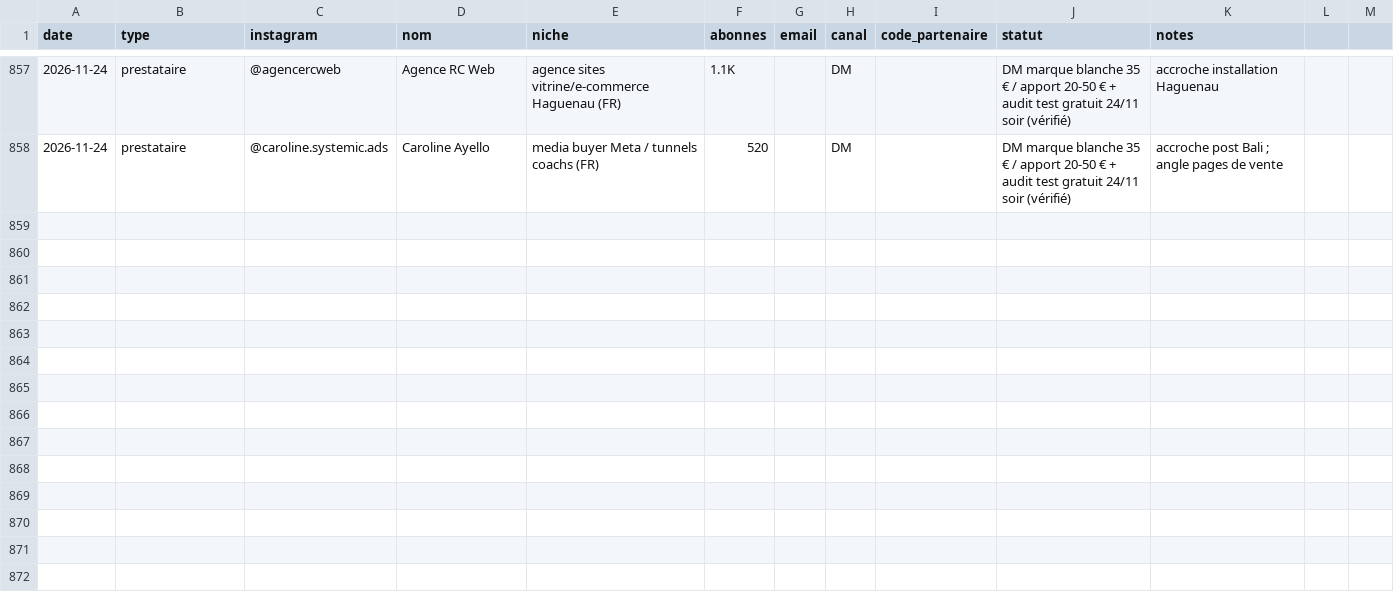
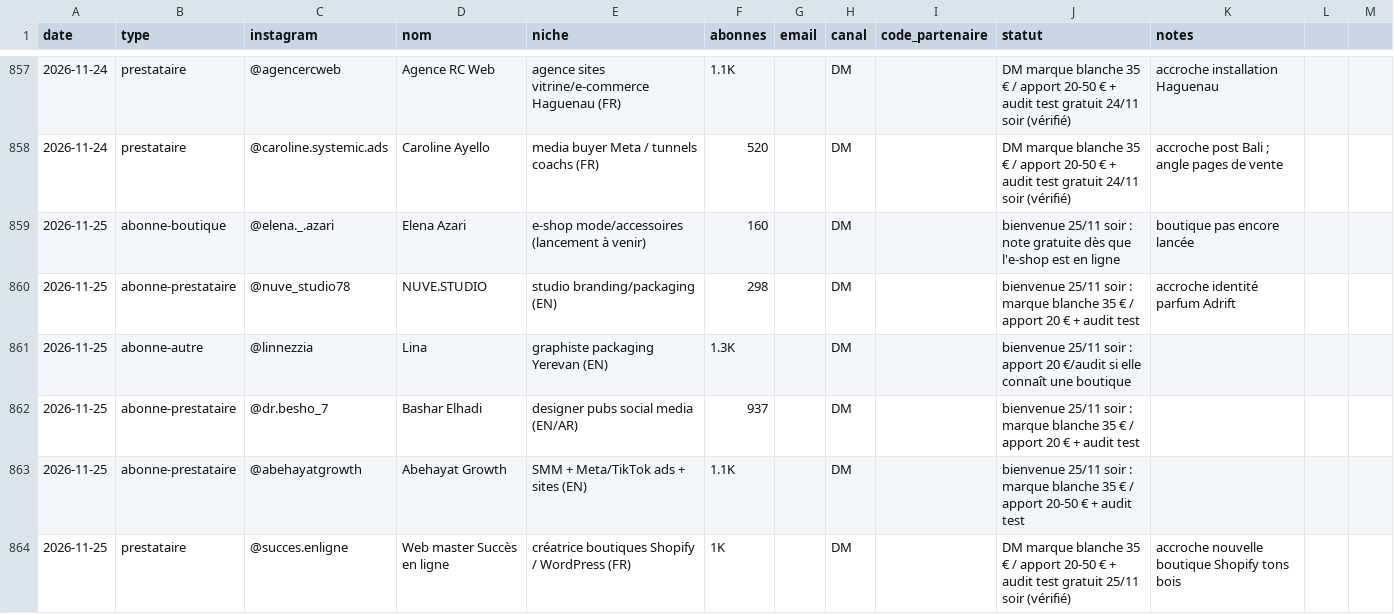
Before and after one commit to storescoreaudit-cmyk/storescore-audit.github.io, a CSV file: influenceurs.csv, drawn as a sheet; only a part is shown, gaps mark what is left out; the diff covers the shown part only; the diff names each change by its address in the sheet, - before the commit and + after, or states it on an @@ line.

```diff
--- a/influenceurs.csv
+++ b/influenceurs.csv
+row 859: 2026-11-25 | abonne-boutique | @elena._.azari | Elena Azari | e-shop mode/accessoires (lancement à venir) | 160 |  | DM |  | bienvenue 25/11 soir : note gratuite dès que l'e-shop est en ligne | boutique pas encore lancée
+row 860: 2026-11-25 | abonne-prestataire | @nuve_studio78 | NUVE.STUDIO | studio branding/packaging (EN) | 298 |  | DM |  | bienvenue 25/11 soir : marque blanche 35 € / apport 20 € + audit test | accroche identité parfum Adrift
+row 861: 2026-11-25 | abonne-autre | @linnezzia | Lina | graphiste packaging Yerevan (EN) | 1.3K |  | DM |  | bienvenue 25/11 soir : apport 20 €/audit si elle connaît une boutique
+row 862: 2026-11-25 | abonne-prestataire | @dr.besho_7 | Bashar Elhadi | designer pubs social media (EN/AR) | 937 |  | DM |  | bienvenue 25/11 soir : marque blanche 35 € / apport 20 € + audit test
+row 863: 2026-11-25 | abonne-prestataire | @abehayatgrowth | Abehayat Growth | SMM + Meta/TikTok ads + sites (EN) | 1.1K |  | DM |  | bienvenue 25/11 soir : marque blanche 35 € / apport 20-50 € + audit test
+row 864: 2026-11-25 | prestataire | @succes.enligne | Web master Succès en ligne | créatrice boutiques Shopify / WordPress (FR) | 1K |  | DM |  | DM marque blanche 35 € / apport 20-50 € + audit test gratuit 25/11 soir (vérifié) | accroche nouvelle boutique Shopify tons bois
```
Also changed, not shown: 15 added rows and 6 edited cells elsewhere in this file.
